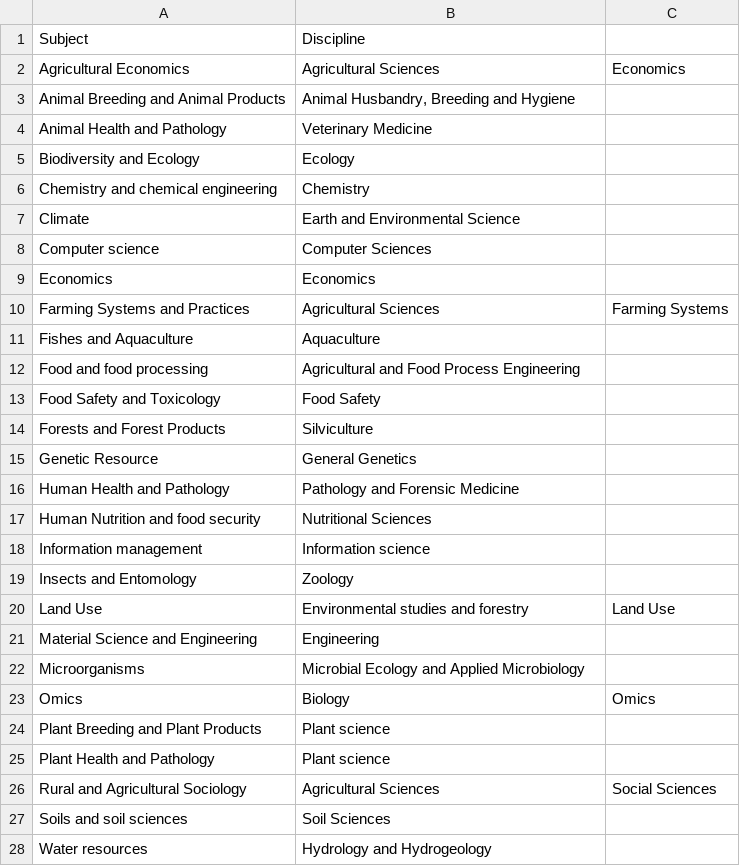
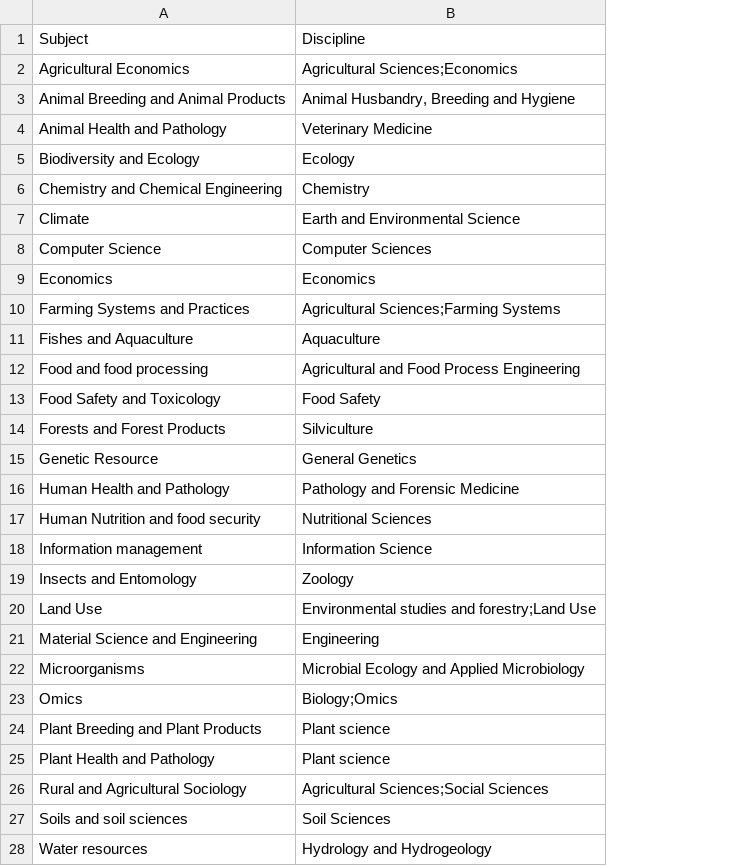
Before and after one commit to EUDAT-B2FIND/md-ingestion, a CSV file: etc/Community/INRAE_MappingSubject__Discipline.csv, drawn as a sheet; the diff names each change by its address in the sheet, - before the commit and + after, or states it on an @@ line.

Commit message:
added .ipynb to gitignore. Deleted end-of-line commas in csv-list.

```diff
--- a/etc/Community/INRAE_MappingSubject__Discipline.csv
+++ b/etc/Community/INRAE_MappingSubject__Discipline.csv
-column C, rows 2-26: Economics |  |  |  |  |  |  |  | Farming Systems |  |  |  |  |  |  |  |  |  | Land Use |  |  | Omics |  |  | Social Sciences
-B2: Agricultural Sciences
+B2: Agricultural Sciences;Economics
-A6: Chemistry and chemical engineering
+A6: Chemistry and Chemical Engineering
-A8: Computer science
+A8: Computer Science
-B10: Agricultural Sciences
+B10: Agricultural Sciences;Farming Systems
-B18: Information science
+B18: Information Science
-B20: Environmental studies and forestry
+B20: Environmental studies and forestry;Land Use
-B23: Biology
+B23: Biology;Omics
-B26: Agricultural Sciences
+B26: Agricultural Sciences;Social Sciences
```
Also changed, not shown: 2 other files.
